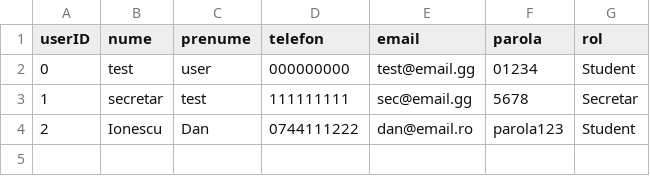
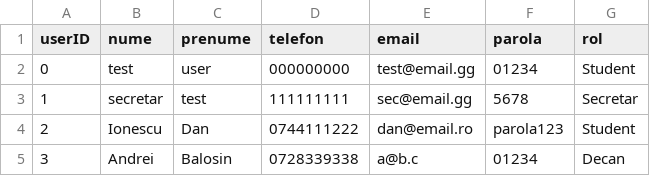
Before and after one commit to a-bratosin/ISP-Gestionare-Adeverinte, a CSV file: db/utilizatori.csv, drawn as a sheet; the diff names each change by its address in the sheet, - before the commit and + after, or states it on an @@ line.

Commit message:
am adăugat funcționalittea de semnare a decanului

```diff
--- a/db/utilizatori.csv
+++ b/db/utilizatori.csv
+row 5: 3 | Andrei | Balosin | 0728339338 | a@b.c | 01234 | Decan
```
Also changed, not shown: db/adeverinte.csv, 8 other files.
